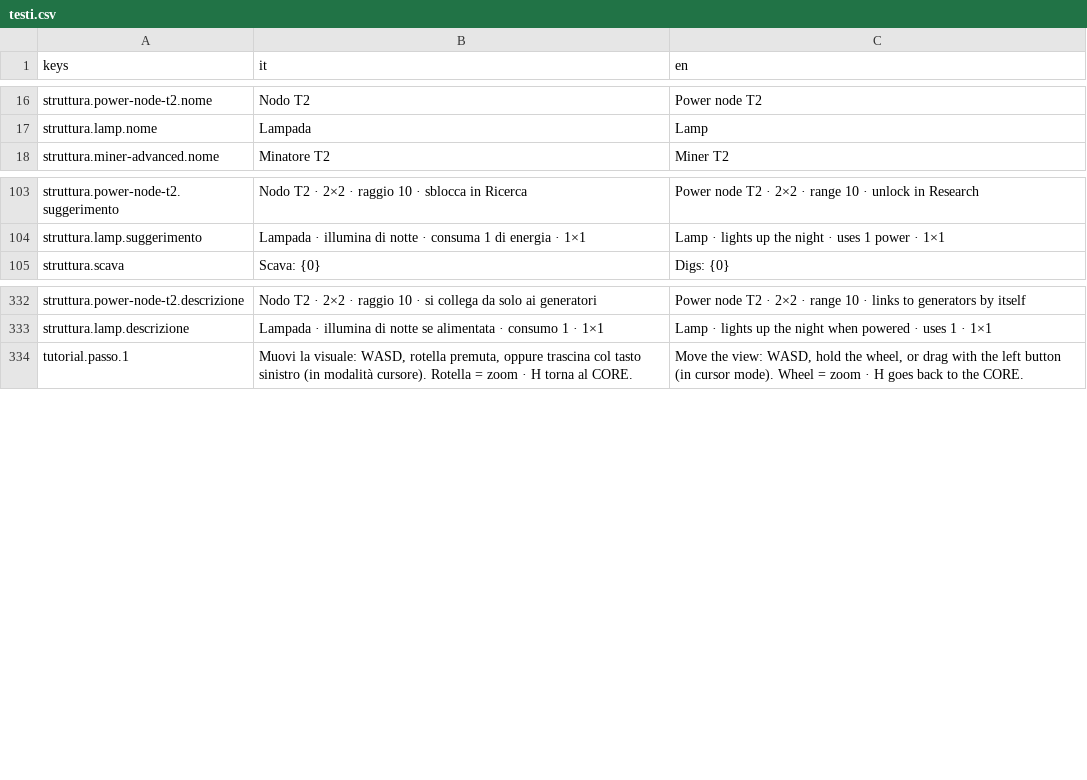
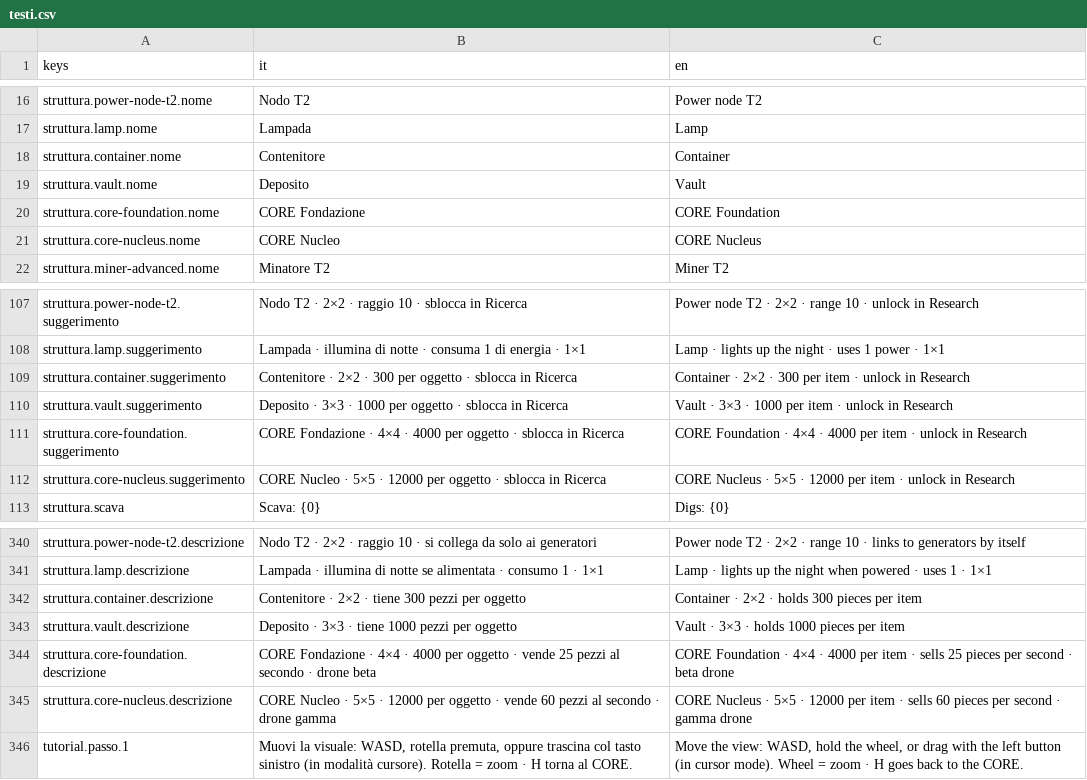
Before and after one commit to Juan0177/tIndustry, a CSV file: godot/lingue/testi.csv, drawn as a sheet; only a part is shown, gaps mark what is left out.

```diff
--- a/godot/lingue/testi.csv
+++ b/godot/lingue/testi.csv
@@ -17,2 +17,6 @@ struttura.power-node-t2.nome,Nodo T2,Power node T2
 struttura.lamp.nome,Lampada,Lamp
+struttura.container.nome,Contenitore,Container
+struttura.vault.nome,Deposito,Vault
+struttura.core-foundation.nome,CORE Fondazione,CORE Foundation
+struttura.core-nucleus.nome,CORE Nucleo,CORE Nucleus
 struttura.miner-advanced.nome,Minatore T2,Miner T2
@@ -104,2 +108,6 @@ struttura.power-node-t2.suggerimento,Nodo T2 · 2×2 · raggio 10 · sblocca in
 struttura.lamp.suggerimento,Lampada · illumina di notte · consuma 1 di energia · 1×1,Lamp · lights up the night · uses 1 power · 1×1
+struttura.container.suggerimento,Contenitore · 2×2 · 300 per oggetto · sblocca in Ricerca,Container · 2×2 · 300 per item · unlock in Research
+struttura.vault.suggerimento,Deposito · 3×3 · 1000 per oggetto · sblocca in Ricerca,Vault · 3×3 · 1000 per item · unlock in Research
+struttura.core-foundation.suggerimento,CORE Fondazione · 4×4 · 4000 per oggetto · sblocca in Ricerca,CORE Foundation · 4×4 · 4000 per item · unlock in Research
+struttura.core-nucleus.suggerimento,CORE Nucleo · 5×5 · 12000 per oggetto · sblocca in Ricerca,CORE Nucleus · 5×5 · 12000 per item · unlock in Research
 struttura.scava,Scava: {0},Digs: {0}
@@ -333,2 +341,6 @@ struttura.power-node-t2.descrizione,Nodo T2 · 2×2 · raggio 10 · si collega d
 struttura.lamp.descrizione,Lampada · illumina di notte se alimentata · consumo 1 · 1×1,Lamp · lights up the night when powered · uses 1 · 1×1
+struttura.container.descrizione,Contenitore · 2×2 · tiene 300 pezzi per oggetto,Container · 2×2 · holds 300 pieces per item
+struttura.vault.descrizione,Deposito · 3×3 · tiene 1000 pezzi per oggetto,Vault · 3×3 · holds 1000 pieces per item
+struttura.core-foundation.descrizione,CORE Fondazione · 4×4 · 4000 per oggetto · vende 25 pezzi al secondo · drone beta,CORE Foundation · 4×4 · 4000 per item · sells 25 pieces per second · beta drone
+struttura.core-nucleus.descrizione,CORE Nucleo · 5×5 · 12000 per oggetto · vende 60 pezzi al secondo · drone gamma,CORE Nucleus · 5×5 · 12000 per item · sells 60 pieces per second · gamma drone
 tutorial.passo.1,"Muovi la visuale: WASD, rotella premuta, oppure trascina col tasto sinistro (in modalità cursore). Rotella = zoom · H torna al CORE.","Move the view: WASD, hold the wheel, or drag with the left button (in cursor mode). Wheel = zoom · H goes back to the CORE."
```
Also changed, not shown: 15 other files.
